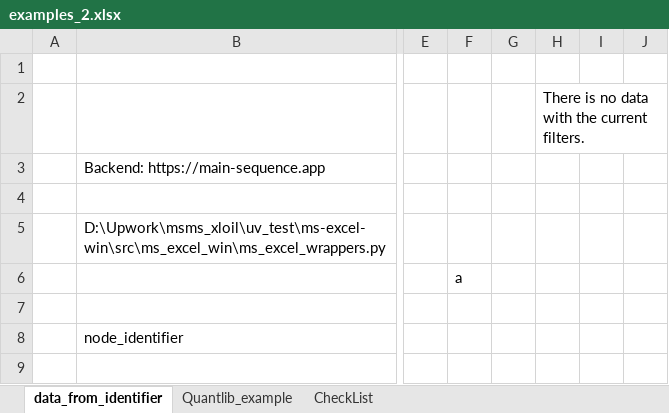
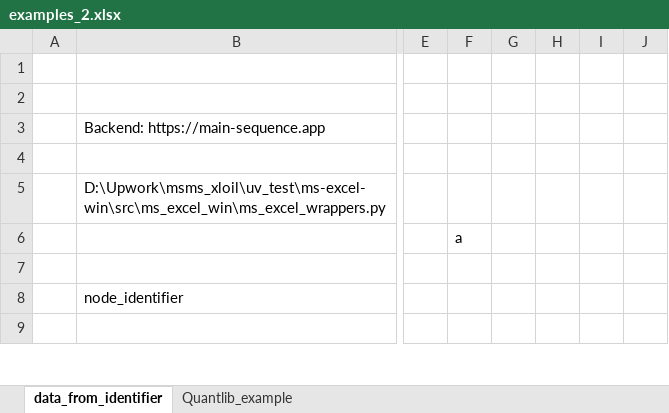
Before and after one commit to mainsequence-sdk/ms-excel-win, an Excel workbook: examples/examples_2.xlsx, sheet data_from_identifier, drawn as a sheet; only a part is shown, gaps mark what is left out; values as stored, in another font and other column widths than the file's, no borders; the diff names each change by its address in the sheet, - before the commit and + after, or states it on an @@ line.

```diff
--- a/examples/examples_2.xlsx (sheet data_from_identifier)
+++ b/examples/examples_2.xlsx (sheet data_from_identifier)
-sheet tab: CheckList
-H2: There is no data with the current filters.
+H2: (empty)
```
Also changed, not shown: sheet Quantlib_example.
